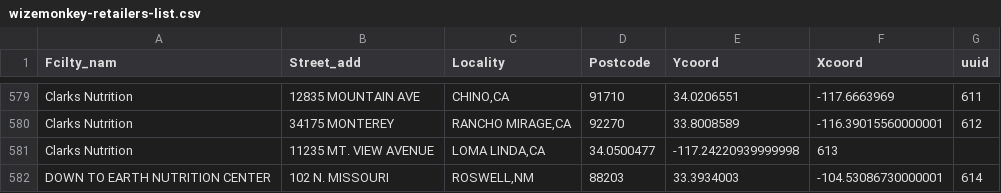
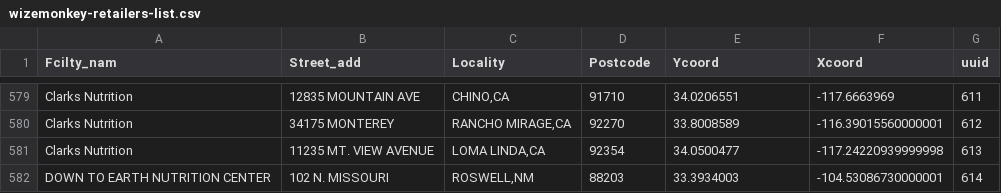
Before and after one commit to drinkwize/StoreData, a CSV file: wizemonkey-retailers-list.csv, drawn as a sheet; only a part is shown, gaps mark what is left out.

Commit message:
Update wizemonkey-retailers-list.csv

```diff
--- a/wizemonkey-retailers-list.csv
+++ b/wizemonkey-retailers-list.csv
@@ -580,3 +580,3 @@
 "Clarks Nutrition","34175 MONTEREY","RANCHO MIRAGE,CA","92270","33.8008589","-116.39015560000001","612"
-"Clarks Nutrition","11235 MT. VIEW AVENUE","LOMA LINDA,CA","34.0500477","-117.24220939999998","613"
+"Clarks Nutrition","11235 MT. VIEW AVENUE","LOMA LINDA,CA","92354","34.0500477","-117.24220939999998","613"
 "DOWN TO EARTH NUTRITION CENTER","102 N. MISSOURI","ROSWELL,NM","88203","33.3934003","-104.53086730000001","614"
```
